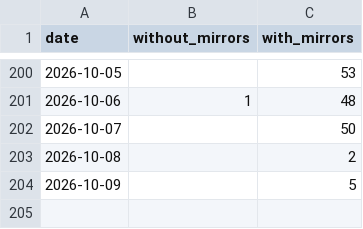
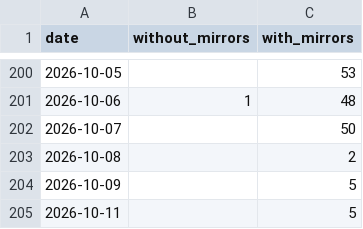
Before and after one commit to anulum/scpn-control, a CSV file: downloads/scpn-control.csv, drawn as a sheet; only a part is shown, gaps mark what is left out; the diff names each change by its address in the sheet, - before the commit and + after, or states it on an @@ line.

```diff
--- a/downloads/scpn-control.csv
+++ b/downloads/scpn-control.csv
+row 205: 2026-10-11 |  | 5
```
